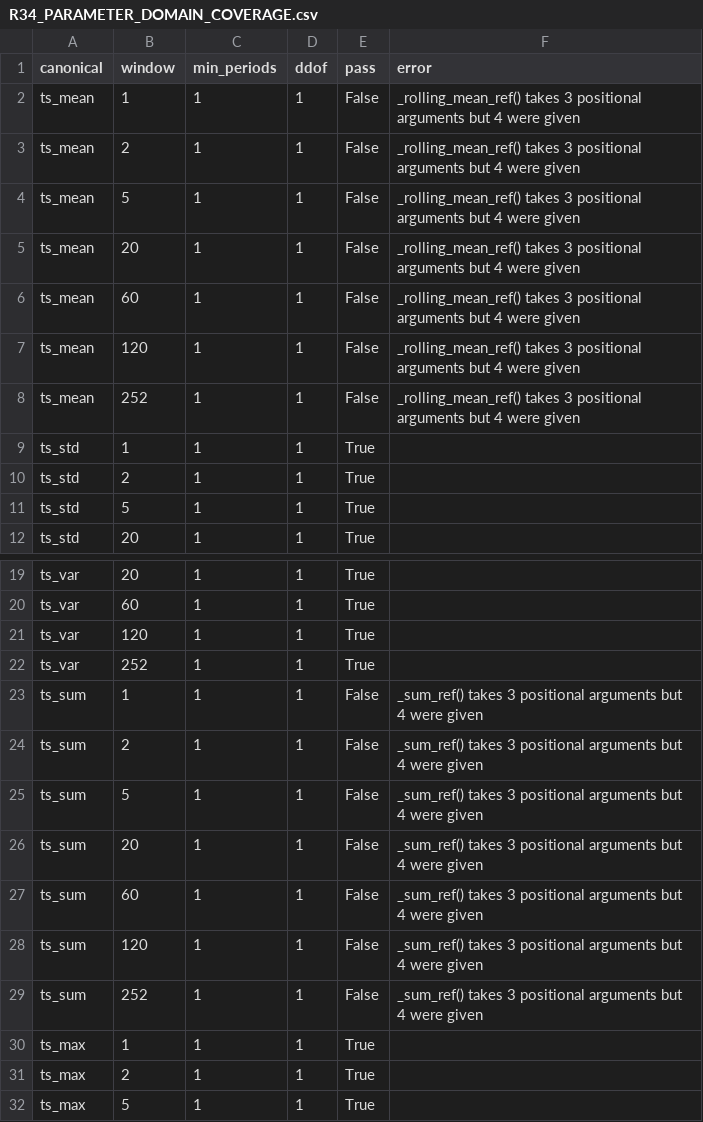
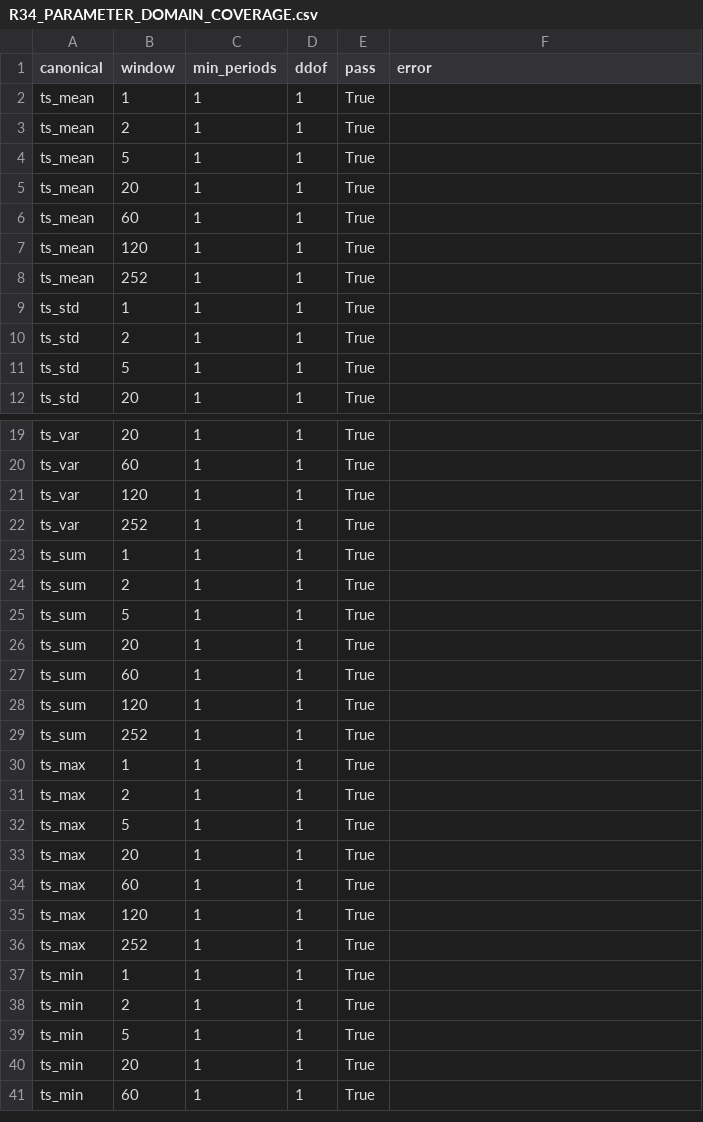
Before and after one commit to 18047533889/quant_projects, a CSV file: factor_engine/docs/evidence/r34/R34_PARAMETER_DOMAIN_COVERAGE.csv, drawn as a sheet; only a part is shown, gaps mark what is left out; the shorter side is filled out with more unchanged rows; the diff covers the shown part only.

```diff
--- a/factor_engine/docs/evidence/r34/R34_PARAMETER_DOMAIN_COVERAGE.csv
+++ b/factor_engine/docs/evidence/r34/R34_PARAMETER_DOMAIN_COVERAGE.csv
@@ -1,9 +1,9 @@
 canonical,window,min_periods,ddof,pass,error
-ts_mean,1,1,1,False,_rolling_mean_ref() takes 3 positional arguments but 4 were given
-ts_mean,2,1,1,False,_rolling_mean_ref() takes 3 positional arguments but 4 were given
-ts_mean,5,1,1,False,_rolling_mean_ref() takes 3 positional arguments but 4 were given
-ts_mean,20,1,1,False,_rolling_mean_ref() takes 3 positional arguments but 4 were given
-ts_mean,60,1,1,False,_rolling_mean_ref() takes 3 positional arguments but 4 were given
-ts_mean,120,1,1,False,_rolling_mean_ref() takes 3 positional arguments but 4 were given
-ts_mean,252,1,1,False,_rolling_mean_ref() takes 3 positional arguments but 4 were given
+ts_mean,1,1,1,True,
+ts_mean,2,1,1,True,
+ts_mean,5,1,1,True,
+ts_mean,20,1,1,True,
+ts_mean,60,1,1,True,
+ts_mean,120,1,1,True,
+ts_mean,252,1,1,True,
 ts_std,1,1,1,True,
@@ -22,9 +22,9 @@ ts_var,120,1,1,True,
 ts_var,252,1,1,True,
-ts_sum,1,1,1,False,_sum_ref() takes 3 positional arguments but 4 were given
-ts_sum,2,1,1,False,_sum_ref() takes 3 positional arguments but 4 were given
-ts_sum,5,1,1,False,_sum_ref() takes 3 positional arguments but 4 were given
-ts_sum,20,1,1,False,_sum_ref() takes 3 positional arguments but 4 were given
-ts_sum,60,1,1,False,_sum_ref() takes 3 positional arguments but 4 were given
-ts_sum,120,1,1,False,_sum_ref() takes 3 positional arguments but 4 were given
-ts_sum,252,1,1,False,_sum_ref() takes 3 positional arguments but 4 were given
+ts_sum,1,1,1,True,
+ts_sum,2,1,1,True,
+ts_sum,5,1,1,True,
+ts_sum,20,1,1,True,
+ts_sum,60,1,1,True,
+ts_sum,120,1,1,True,
+ts_sum,252,1,1,True,
 ts_max,1,1,1,True,
```
Also changed, not shown: 7 edited cells elsewhere in this file, 54 other files.
